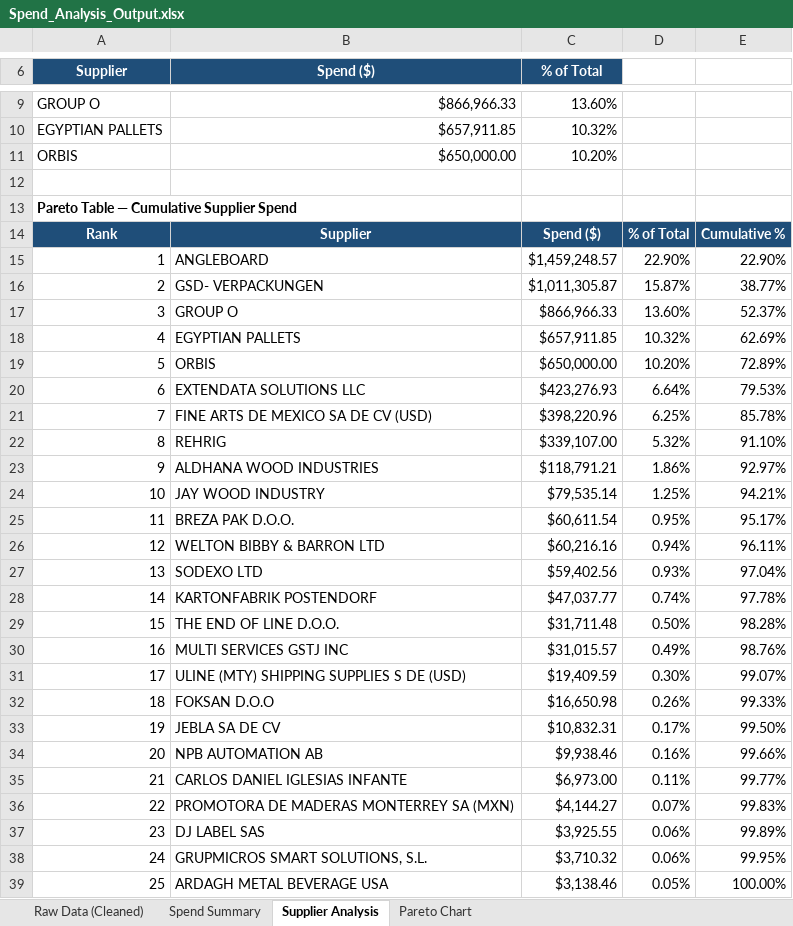
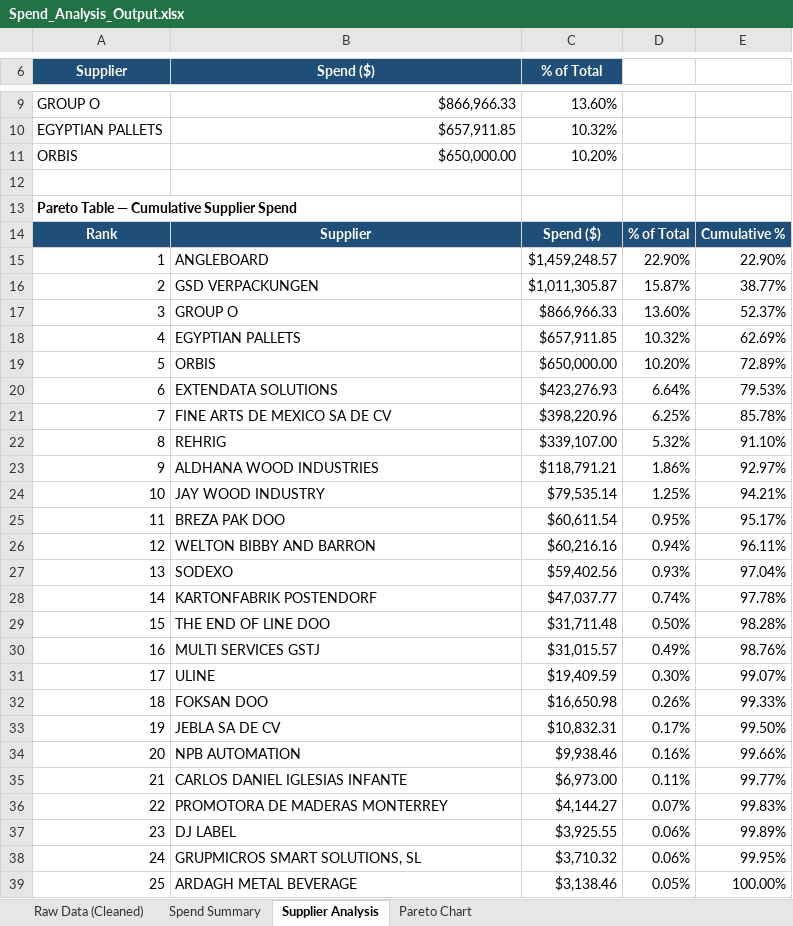
Before and after one commit to rbennett16722-dot/procurement-case-1, an Excel workbook: Spend_Analysis_Output.xlsx, sheet Supplier Analysis, drawn as a sheet; only a part is shown, gaps mark what is left out; values as stored, in another font and other column widths than the file's, no borders; the diff covers the shown part only; the diff names each change by its address in the sheet, - before the commit and + after, or states it on an @@ line.

Commit message:
fix: use AIC Normalized Supplier for accurate supplier deduplication

```diff
--- a/Spend_Analysis_Output.xlsx (sheet Supplier Analysis)
+++ b/Spend_Analysis_Output.xlsx (sheet Supplier Analysis)
-B16 (Spend ($)): GSD- VERPACKUNGEN
+B16 (Spend ($)): GSD VERPACKUNGEN
-B20 (Spend ($)): EXTENDATA SOLUTIONS LLC
+B20 (Spend ($)): EXTENDATA SOLUTIONS
-B21 (Spend ($)): FINE ARTS DE MEXICO SA DE CV (USD)
+B21 (Spend ($)): FINE ARTS DE MEXICO SA DE CV
-B25 (Spend ($)): BREZA PAK D.O.O.
+B25 (Spend ($)): BREZA PAK DOO
-B26 (Spend ($)): WELTON BIBBY & BARRON LTD
+B26 (Spend ($)): WELTON BIBBY AND BARRON
-B27 (Spend ($)): SODEXO LTD
+B27 (Spend ($)): SODEXO
-B29 (Spend ($)): THE END OF LINE D.O.O.
+B29 (Spend ($)): THE END OF LINE DOO
-B30 (Spend ($)): MULTI SERVICES GSTJ INC
+B30 (Spend ($)): MULTI SERVICES GSTJ
-B31 (Spend ($)): ULINE (MTY) SHIPPING SUPPLIES S DE (USD)
+B31 (Spend ($)): ULINE
-B32 (Spend ($)): FOKSAN D.O.O
+B32 (Spend ($)): FOKSAN DOO
-B34 (Spend ($)): NPB AUTOMATION AB
+B34 (Spend ($)): NPB AUTOMATION
-B36 (Spend ($)): PROMOTORA DE MADERAS MONTERREY SA (MXN)
+B36 (Spend ($)): PROMOTORA DE MADERAS MONTERREY
-B37 (Spend ($)): DJ LABEL SAS
+B37 (Spend ($)): DJ LABEL
-B38 (Spend ($)): GRUPMICROS SMART SOLUTIONS, S.L.
+B38 (Spend ($)): GRUPMICROS SMART SOLUTIONS, SL
-B39 (Spend ($)): ARDAGH METAL BEVERAGE USA
+B39 (Spend ($)): ARDAGH METAL BEVERAGE
```
Also changed, not shown: 1 edited cell elsewhere in this sheet, sheet Pareto Chart, 1 other file.
